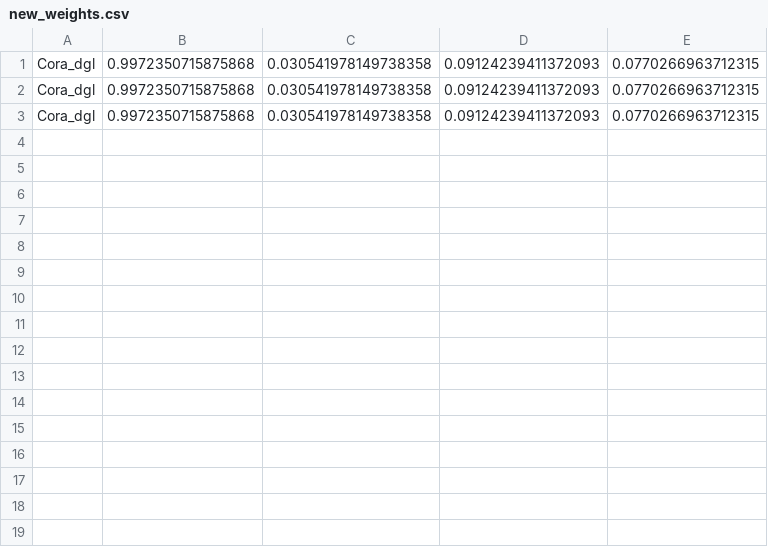
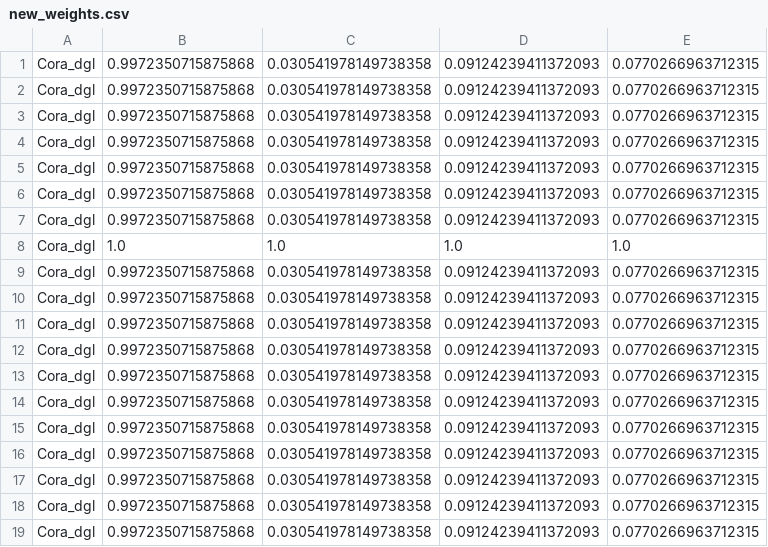
Before and after one commit to Ali-Khazraee/VGAE-, a CSV file: new_weights.csv, drawn as a sheet; the diff names each change by its address in the sheet, - before the commit and + after, or states it on an @@ line.

```diff
--- a/new_weights.csv
+++ b/new_weights.csv
+row 4: Cora_dgl | 0.9972350715875868 | 0.030541978149738358 | 0.09124239411372093 | 0.0770266963712315
+row 5: Cora_dgl | 0.9972350715875868 | 0.030541978149738358 | 0.09124239411372093 | 0.0770266963712315
+row 6: Cora_dgl | 0.9972350715875868 | 0.030541978149738358 | 0.09124239411372093 | 0.0770266963712315
+row 7: Cora_dgl | 0.9972350715875868 | 0.030541978149738358 | 0.09124239411372093 | 0.0770266963712315
+row 8: Cora_dgl | 1.0 | 1.0 | 1.0 | 1.0
+row 9: Cora_dgl | 0.9972350715875868 | 0.030541978149738358 | 0.09124239411372093 | 0.0770266963712315
+row 10: Cora_dgl | 0.9972350715875868 | 0.030541978149738358 | 0.09124239411372093 | 0.0770266963712315
+row 11: Cora_dgl | 0.9972350715875868 | 0.030541978149738358 | 0.09124239411372093 | 0.0770266963712315
+row 12: Cora_dgl | 0.9972350715875868 | 0.030541978149738358 | 0.09124239411372093 | 0.0770266963712315
+row 13: Cora_dgl | 0.9972350715875868 | 0.030541978149738358 | 0.09124239411372093 | 0.0770266963712315
+row 14: Cora_dgl | 0.9972350715875868 | 0.030541978149738358 | 0.09124239411372093 | 0.0770266963712315
+row 15: Cora_dgl | 0.9972350715875868 | 0.030541978149738358 | 0.09124239411372093 | 0.0770266963712315
+row 16: Cora_dgl | 0.9972350715875868 | 0.030541978149738358 | 0.09124239411372093 | 0.0770266963712315
+row 17: Cora_dgl | 0.9972350715875868 | 0.030541978149738358 | 0.09124239411372093 | 0.0770266963712315
+row 18: Cora_dgl | 0.9972350715875868 | 0.030541978149738358 | 0.09124239411372093 | 0.0770266963712315
+row 19: Cora_dgl | 0.9972350715875868 | 0.030541978149738358 | 0.09124239411372093 | 0.0770266963712315
```
Also changed, not shown: results.csv, 3 other files.
